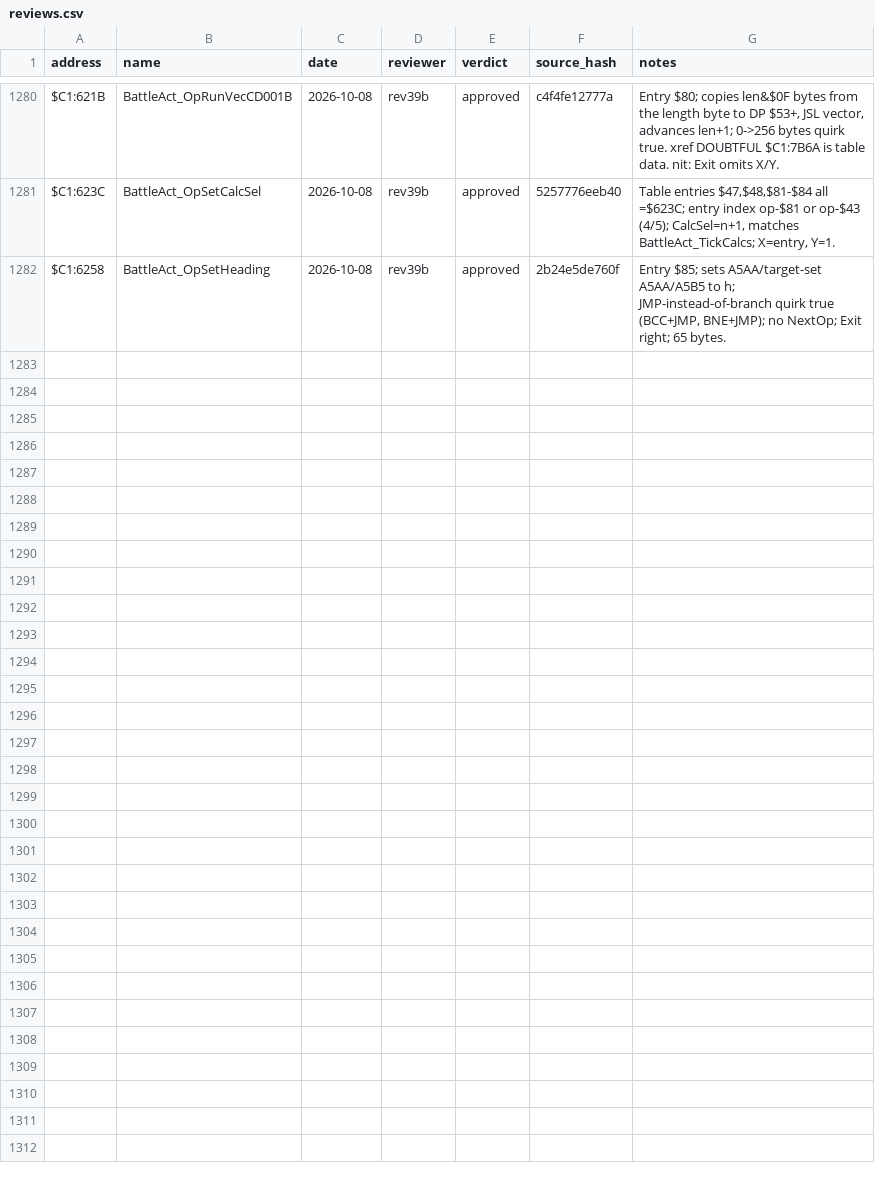
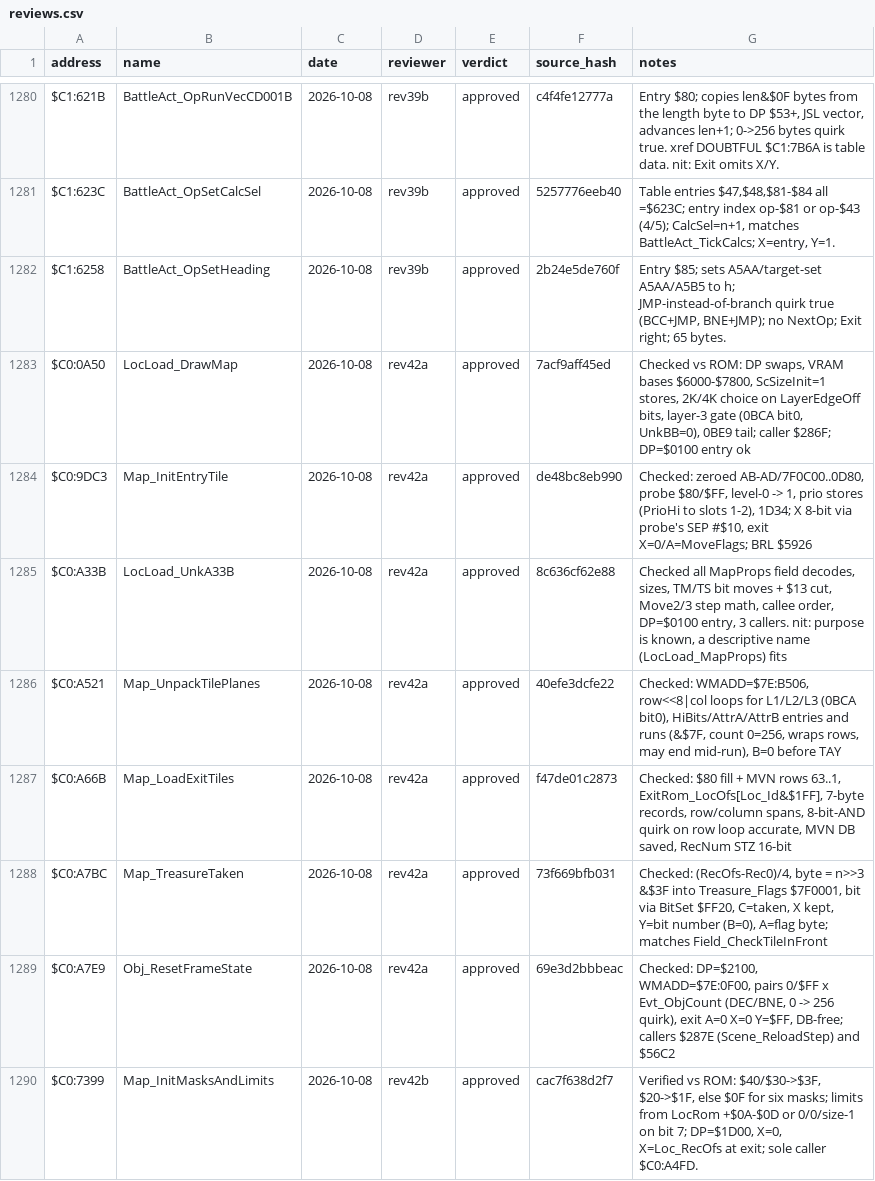
Before and after one commit to ThisIsAkill/ChronoRET, a CSV file: symbols/reviews.csv, drawn as a sheet; only a part is shown, gaps mark what is left out; the diff covers the shown part only.

Commit message:
Review round 42: record 16 approvals; name LocLoad_DrawMap in three caller lists

```diff
--- a/symbols/reviews.csv
+++ b/symbols/reviews.csv
@@ -1282 +1282,9 @@ $C1:623C,BattleAct_OpSetCalcSel,2026-10-08,rev39b,approved,5257776eeb40,"Table e
 $C1:6258,BattleAct_OpSetHeading,2026-10-08,rev39b,approved,2b24e5de760f,"Entry $85; sets A5AA/target-set A5AA/A5B5 to h; JMP-instead-of-branch quirk true (BCC+JMP, BNE+JMP); no NextOp; Exit right; 65 bytes."
+$C0:0A50,LocLoad_DrawMap,2026-10-08,rev42a,approved,7acf9aff45ed,"Checked vs ROM: DP swaps, VRAM bases $6000-$7800, ScSizeInit=1 stores, 2K/4K choice on LayerEdgeOff bits, layer-3 gate (0BCA bit0, UnkBB=0), 0BE9 tail; caller $286F; DP=$0100 entry ok"
+$C0:9DC3,Map_InitEntryTile,2026-10-08,rev42a,approved,de48bc8eb990,"Checked: zeroed AB-AD/7F0C00..0D80, probe $80/$FF, level-0 -> 1, prio stores (PrioHi to slots 1-2), 1D34; X 8-bit via probe's SEP #$10, exit X=0/A=MoveFlags; BRL $5926"
+$C0:A33B,LocLoad_UnkA33B,2026-10-08,rev42a,approved,8c636cf62e88,"Checked all MapProps field decodes, sizes, TM/TS bit moves + $13 cut, Move2/3 step math, callee order, DP=$0100 entry, 3 callers. nit: purpose is known, a descriptive name (LocLoad_MapProps) fits"
+$C0:A521,Map_UnpackTilePlanes,2026-10-08,rev42a,approved,40efe3dcfe22,"Checked: WMADD=$7E:B506, row<<8|col loops for L1/L2/L3 (0BCA bit0), HiBits/AttrA/AttrB entries and runs (&$7F, count 0=256, wraps rows, may end mid-run), B=0 before TAY"
+$C0:A66B,Map_LoadExitTiles,2026-10-08,rev42a,approved,f47de01c2873,"Checked: $80 fill + MVN rows 63..1, ExitRom_LocOfs[Loc_Id&$1FF], 7-byte records, row/column spans, 8-bit-AND quirk on row loop accurate, MVN DB saved, RecNum STZ 16-bit"
+$C0:A7BC,Map_TreasureTaken,2026-10-08,rev42a,approved,73f669bfb031,"Checked: (RecOfs-Rec0)/4, byte = n>>3 &$3F into Treasure_Flags $7F0001, bit via BitSet $FF20, C=taken, X kept, Y=bit number (B=0), A=flag byte; matches Field_CheckTileInFront"
+$C0:A7E9,Obj_ResetFrameState,2026-10-08,rev42a,approved,69e3d2bbbeac,"Checked: DP=$2100, WMADD=$7E:0F00, pairs 0/$FF x Evt_ObjCount (DEC/BNE, 0 -> 256 quirk), exit A=0 X=0 Y=$FF, DB-free; callers $287E (Scene_ReloadStep) and $56C2"
+$C0:7399,Map_InitMasksAndLimits,2026-10-08,rev42b,approved,cac7f638d2f7,"Verified vs ROM: $40/$30->$3F, $20->$1F, else $0F for six masks; limits from LocRom +$0A-$0D or 0/0/size-1 on bit 7; DP=$1D00, X=0, X=Loc_RecOfs at exit; sole caller $C0:A4FD."
```
Also changed, not shown: 8 added rows elsewhere in this file, symbols/functions.csv, 5 other files.
